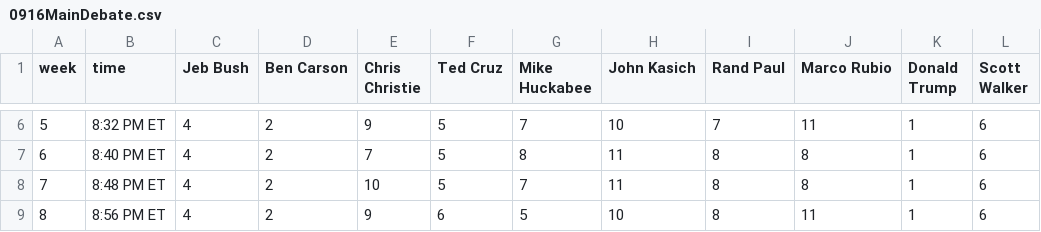
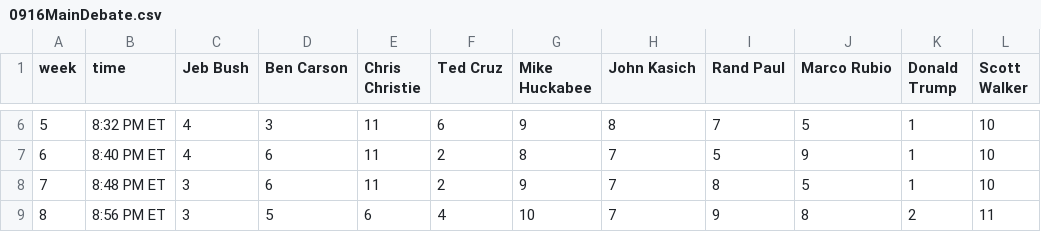
Before and after one commit to GoogleTrends/horserace, a CSV file: 0916MainDebate.csv, drawn as a sheet; only a part is shown, gaps mark what is left out; the diff covers the shown part only.

```diff
--- a/0916MainDebate.csv
+++ b/0916MainDebate.csv
@@ -6,4 +6,4 @@ week,time,Jeb Bush,Ben Carson,Chris Christie,Ted Cruz,Mike Huckabee,John Kasich,
-5,8:32 PM ET,4,2,9,5,7,10,7,11,1,6
-6,8:40 PM ET,4,2,7,5,8,11,8,8,1,6
-7,8:48 PM ET,4,2,10,5,7,11,8,8,1,6
-8,8:56 PM ET,4,2,9,6,5,10,8,11,1,6
+5,8:32 PM ET,4,3,11,6,9,8,7,5,1,10
+6,8:40 PM ET,4,6,11,2,8,7,5,9,1,10
+7,8:48 PM ET,3,6,11,2,9,7,8,5,1,10
+8,8:56 PM ET,3,5,6,4,10,7,9,8,2,11
```
Also changed, not shown: 4 removed rows and 57 edited cells elsewhere in this file, 0916FullDebate.csv, 0916Issues.csv, 1 other file.
